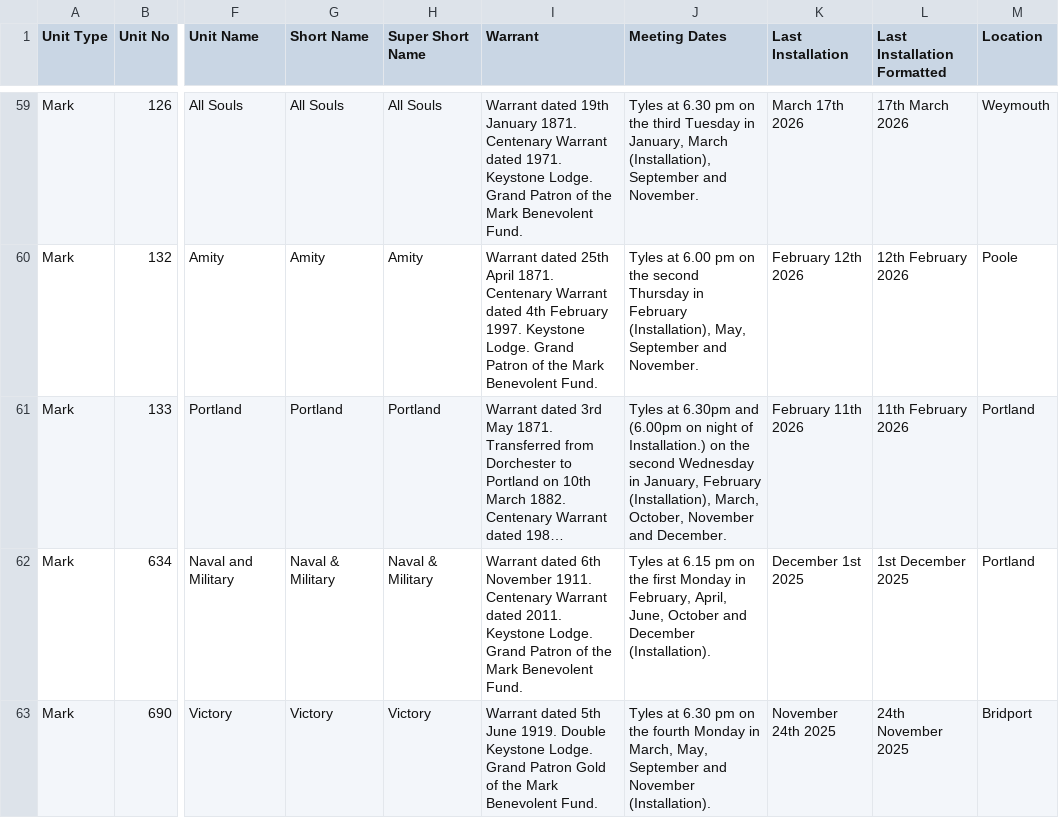
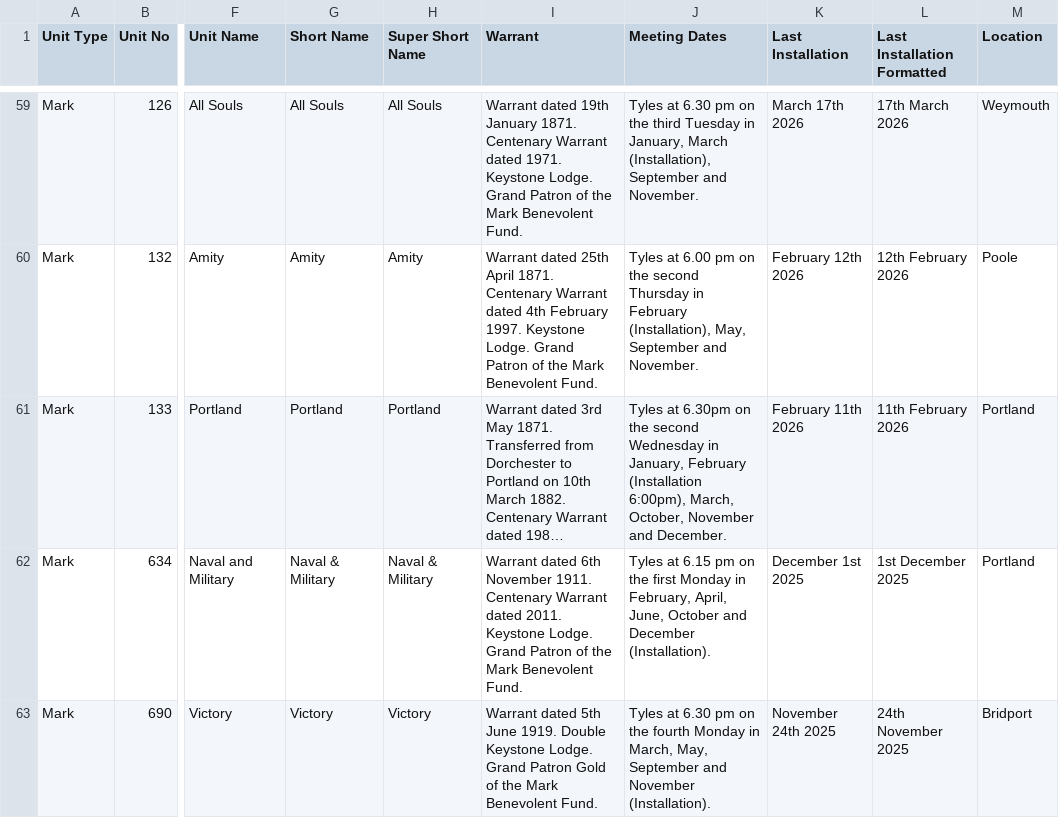
Before and after one commit to webpurity-dev/masonic-calendar, a CSV file: document/data/units.csv, drawn as a sheet; only a part is shown, gaps mark what is left out; long unchanged cells end in …; the diff names each change by its address in the sheet, - before the commit and + after, or states it on an @@ line.

```diff
--- a/document/data/units.csv
+++ b/document/data/units.csv
-J61 (Meeting Dates): …at 6.30pm and (6.00pm on night of Installation.) on the second Wednesday in January, February (Installation), March, October,…
+J61 (Meeting Dates): …at 6.30pm on the second Wednesday in January, February (Installation 6:00pm), March, October,…
```
Also changed, not shown: document/data/royalarch_membership.csv.
